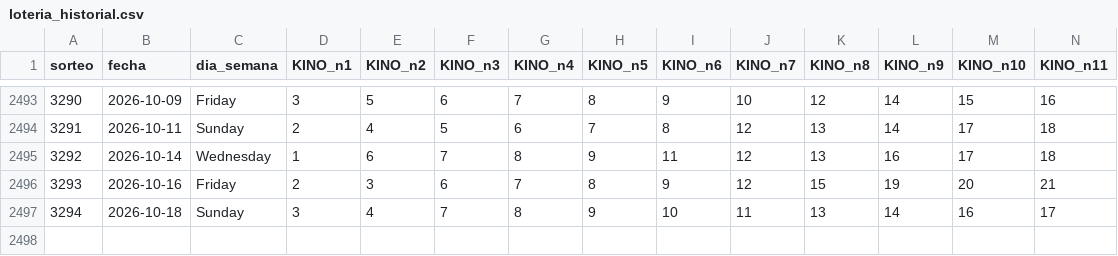
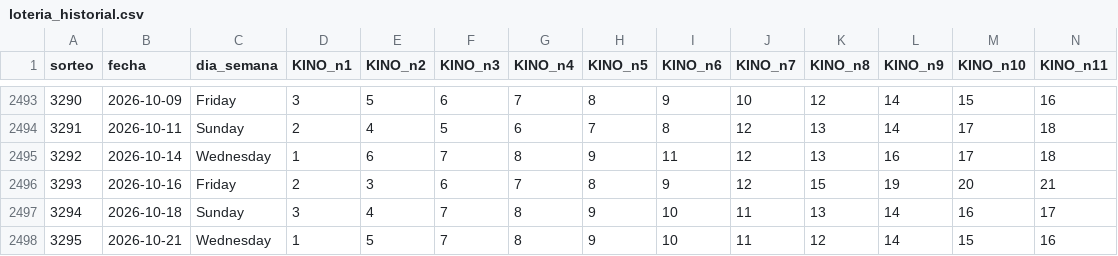
Before and after one commit to GaboAzorin/kin-lo, a CSV file: data/loteria_historial.csv, drawn as a sheet; only a part is shown, gaps mark what is left out; rows hold the shown columns only; the diff names each change by its address in the sheet, - before the commit and + after, or states it on an @@ line.

```diff
--- a/data/loteria_historial.csv
+++ b/data/loteria_historial.csv
+row 2498: 3295 | 2026-10-21 | Wednesday | 1 | 5 | 7 | 8 | 9 | 10 | 11 | 12 | 14 | 15 | 16
```
Also changed, not shown: data/kino_premios_historial.csv, data/suggestions_history.csv, 8 other files.
